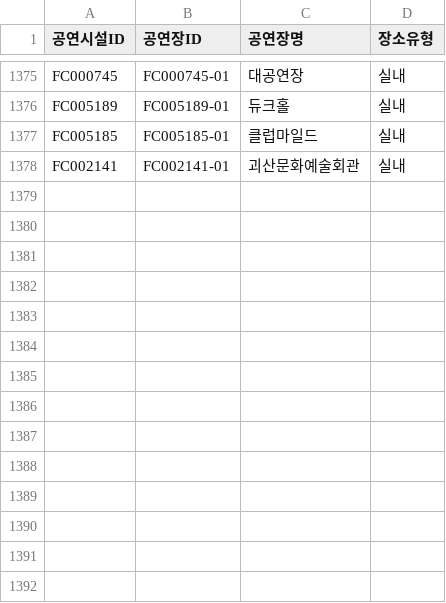
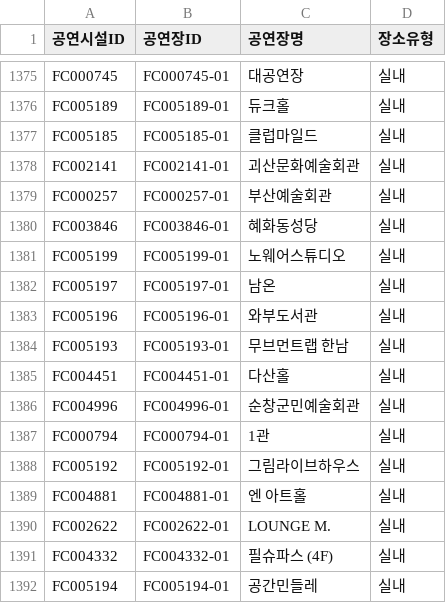
Before and after one commit to Yu-Hyemin/culture_safe_map, a CSV file: data/hall_metadata.csv, drawn as a sheet; only a part is shown, gaps mark what is left out.

```diff
--- a/data/hall_metadata.csv
+++ b/data/hall_metadata.csv
@@ -1378 +1378,15 @@ FC005185,FC005185-01,클럽마일드,실내
 FC002141,FC002141-01,괴산문화예술회관,실내
+FC000257,FC000257-01,부산예술회관,실내
+FC003846,FC003846-01,혜화동성당,실내
+FC005199,FC005199-01,노웨어스튜디오,실내
+FC005197,FC005197-01,남온,실내
+FC005196,FC005196-01,와부도서관,실내
+FC005193,FC005193-01,무브먼트랩 한남,실내
+FC004451,FC004451-01,다산홀,실내
+FC004996,FC004996-01,순창군민예술회관,실내
+FC000794,FC000794-01,1관,실내
+FC005192,FC005192-01,그림라이브하우스,실내
+FC004881,FC004881-01,엔 아트홀,실내
+FC002622,FC002622-01,LOUNGE M.,실내
+FC004332,FC004332-01,필슈파스 (4F) ,실내
+FC005194,FC005194-01,공간민들레,실내
```
Also changed, not shown: 1 other file.
